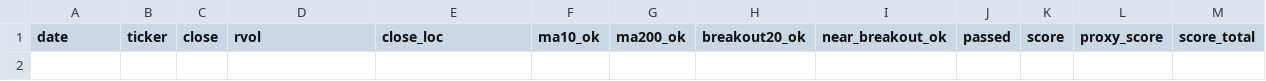
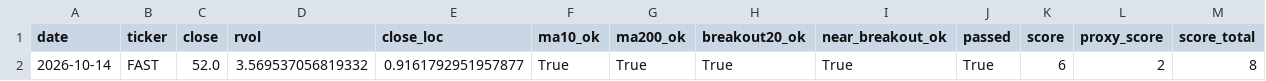
Before and after one commit to Hyodokamo/trend-catalyst-screener, a CSV file: data/outputs/screen_latest.csv, drawn as a sheet; only a part is shown; rows hold the shown columns only; the diff names each change by its address in the sheet, - before the commit and + after, or states it on an @@ line.

```diff
--- a/data/outputs/screen_latest.csv
+++ b/data/outputs/screen_latest.csv
+row 2: 2026-10-14 | FAST | 52.0 | 3.569537056819332 | 0.9161792951957877 | True | True | True | True | True | 6 | 2 | 8
```
Also changed, not shown: docs/screen_latest.csv, 3 other files.
